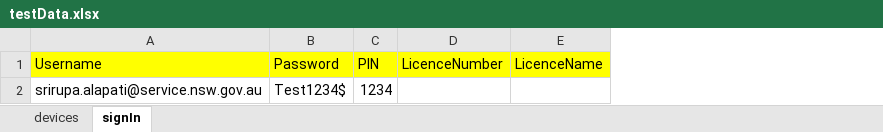
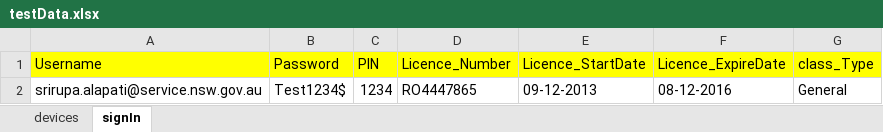
Before and after one commit to DeepthiSingh1623/DLPMobileAutomation, an Excel workbook: src/main/resources/dataSheets/testData.xlsx, sheet signIn, drawn as a sheet; values as stored, in another font and other column widths than the file's, no borders; removed rows and columns are numbered as before the commit, all else as after; the diff names each change by its address in the sheet, - before the commit and + after, or states it on an @@ line.

```diff
--- a/src/main/resources/dataSheets/testData.xlsx (sheet signIn)
+++ b/src/main/resources/dataSheets/testData.xlsx (sheet signIn)
-column D (LicenceNumber), empty
-column E (LicenceName), empty
+column D (Licence_Number), row 2: RO4447865
+column E (Licence_StartDate), row 2: 09-12-2013
+column F (Licence_ExpireDate), row 2: 08-12-2016
+column G (class_Type), row 2: General
```
Also changed, not shown: sheet devices, 8 other files.
